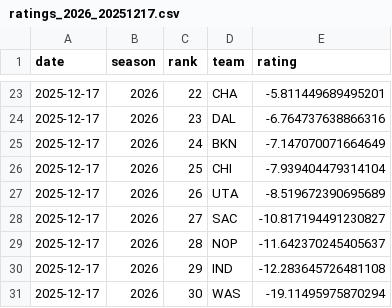
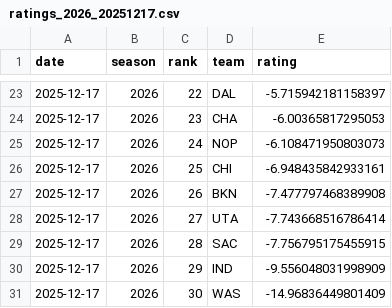
Before and after one commit to deltonsmith/nba-srs, a CSV file: data/csv/ratings_2026_20251217.csv, drawn as a sheet; only a part is shown, gaps mark what is left out; the diff covers the shown part only.

```diff
--- a/data/csv/ratings_2026_20251217.csv
+++ b/data/csv/ratings_2026_20251217.csv
@@ -23,9 +23,9 @@ date,season,rank,team,rating
-2025-12-17,2026,22,CHA,-5.811449689495201
-2025-12-17,2026,23,DAL,-6.764737638866316
-2025-12-17,2026,24,BKN,-7.147070071664649
-2025-12-17,2026,25,CHI,-7.939404479314104
-2025-12-17,2026,26,UTA,-8.519672390695689
-2025-12-17,2026,27,SAC,-10.817194491230827
-2025-12-17,2026,28,NOP,-11.642370245405637
-2025-12-17,2026,29,IND,-12.283645726481108
-2025-12-17,2026,30,WAS,-19.11495975870294
+2025-12-17,2026,22,DAL,-5.715942181158397
+2025-12-17,2026,23,CHA,-6.00365817295053
+2025-12-17,2026,24,NOP,-6.108471950803073
+2025-12-17,2026,25,CHI,-6.948435842933161
+2025-12-17,2026,26,BKN,-7.477797468389908
+2025-12-17,2026,27,UTA,-7.743668516786414
+2025-12-17,2026,28,SAC,-7.756795175455915
+2025-12-17,2026,29,IND,-9.556048031998909
+2025-12-17,2026,30,WAS,-14.96836449801409
```
Also changed, not shown: 32 edited cells elsewhere in this file, 2 other files.
